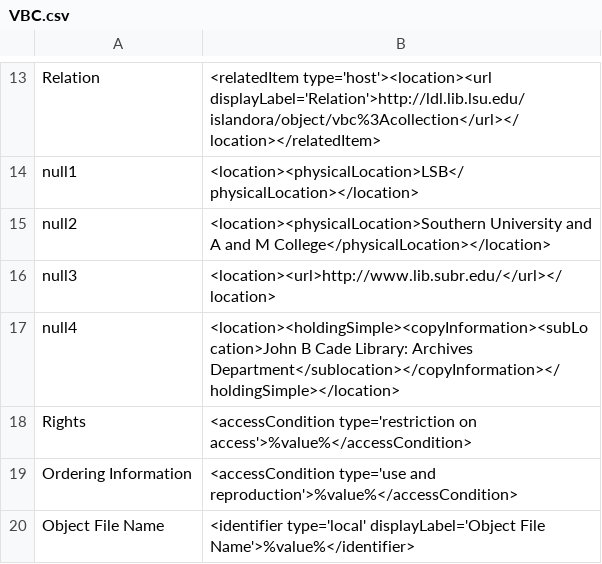
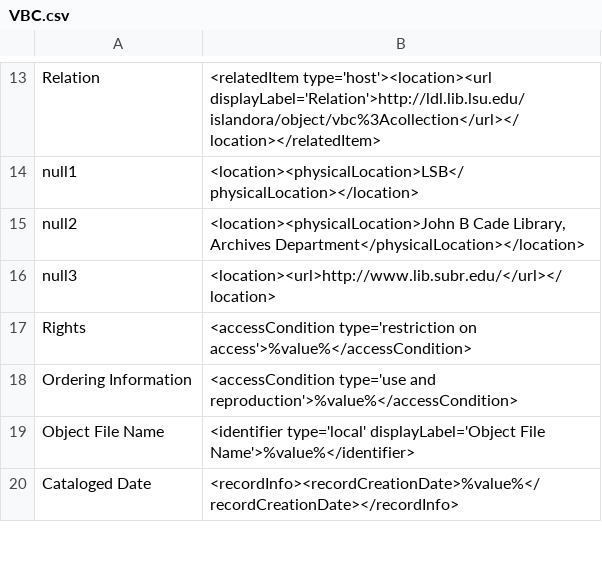
Before and after one commit to MarcusBarnes/mik, a CSV file: extras/lsu/mappings_files/VBC.csv, drawn as a sheet; only a part is shown, gaps mark what is left out; the shorter side is filled out with more unchanged rows.

Commit message:
troubleshooting

```diff
--- a/extras/lsu/mappings_files/VBC.csv
+++ b/extras/lsu/mappings_files/VBC.csv
@@ -14,5 +14,4 @@ Relation,"<relatedItem type='host'><location><url displayLabel='Relation'>http:/
 null1,"<location><physicalLocation>LSB</physicalLocation></location>"
-null2,"<location><physicalLocation>Southern University and A and M College</physicalLocation></location>"
+null2,"<location><physicalLocation>John B Cade Library, Archives Department</physicalLocation></location>"
 null3,"<location><url>http://www.lib.subr.edu/</url></location>"
-null4,"<location><holdingSimple><copyInformation><subLocation>John B Cade Library: Archives Department</sublocation></copyInformation></holdingSimple></location>"
 Rights,"<accessCondition type='restriction on access'>%value%</accessCondition>"
```
